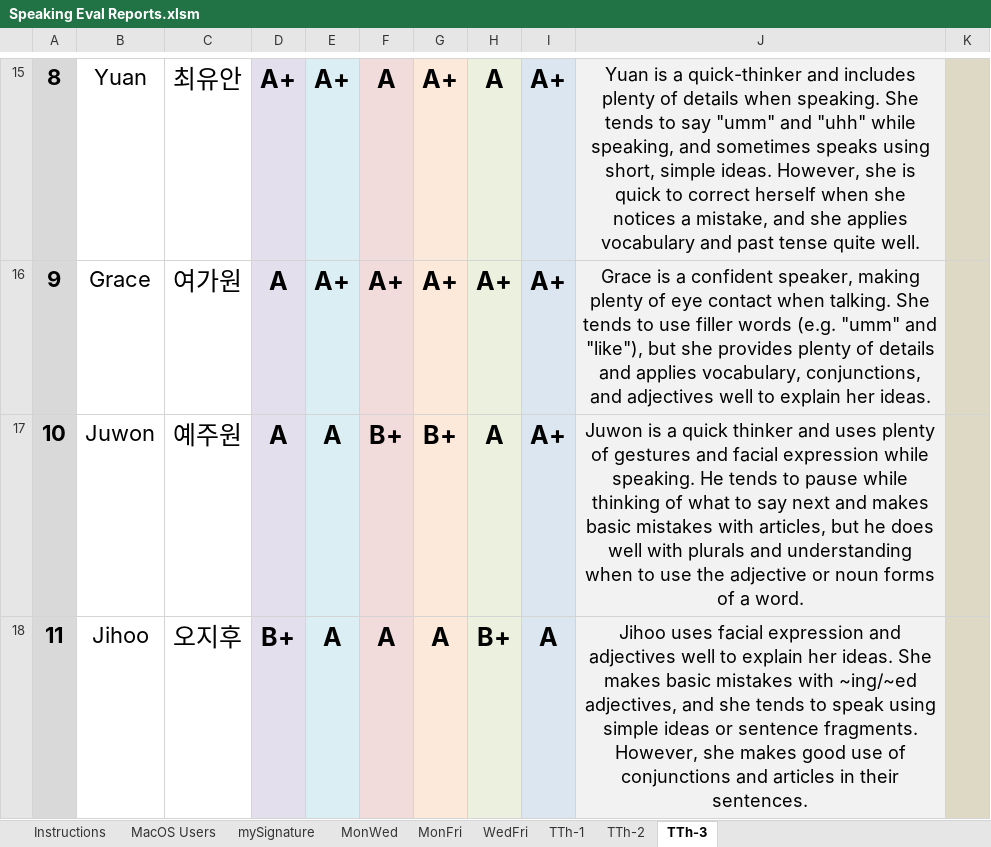
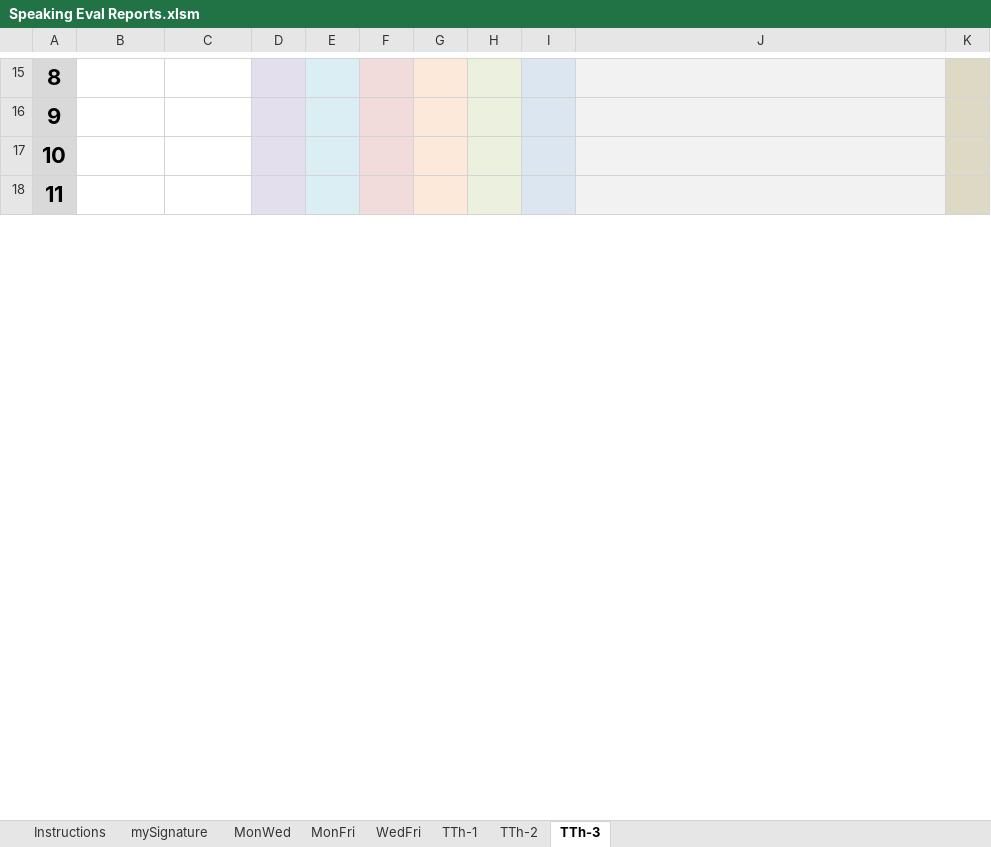
Before and after one commit to papercutter0324/SpeakingEvals, an Excel workbook: Speaking Eval Reports.xlsm, sheet TTh-3, drawn as a sheet; only a part is shown, gaps mark what is left out; values as stored, in another font and other column widths than the file's, no borders; charts and pictures not drawn; the diff covers the shown part only; the diff names each change by its address in the sheet, - before the commit and + after, or states it on an @@ line.

```diff
--- a/Speaking Eval Reports.xlsm (sheet TTh-3)
+++ b/Speaking Eval Reports.xlsm (sheet TTh-3)
@@ sheet tab hidden: MacOS Users @@
-B15: Yuan
+B15: (empty)
-C15: 최유안
+C15: (empty)
-D15: A+
+D15: (empty)
-E15:E16: A+
+E15:E16: (empty)
-F15: A
+F15: (empty)
-G15:G16: A+
+G15:G16: (empty)
-H15: A
+H15: (empty)
-I15:I17: A+
+I15:I17: (empty)
-J15: Yuan is a quick-thinker and includes plenty of details when speaking. She tends to say "umm" and "uhh" while speaking, and sometimes speaks using short, simple ideas. However, she is quick to correct herself when she notices a mistake, and she applies vocabulary and past tense quite well.
+J15: (empty)
-B16: Grace
+B16: (empty)
-C16: 여가원
+C16: (empty)
-D16:D17: A
+D16:D17: (empty)
-F16: A+
+F16: (empty)
-H16: A+
+H16: (empty)
-J16: Grace is a confident speaker, making plenty of eye contact when talking. She tends to use filler words (e.g. "umm" and "like"), but she provides plenty of details and applies vocabulary, conjunctions, and adjectives well to explain her ideas.
+J16: (empty)
-B17: Juwon
+B17: (empty)
-C17: 예주원
+C17: (empty)
-E17:E18: A
+E17:E18: (empty)
-F17: B+
+F17: (empty)
-G17: B+
+G17: (empty)
-H17: A
+H17: (empty)
-J17: Juwon is a quick thinker and uses plenty of gestures and facial expression while speaking. He tends to pause while thinking of what to say next and makes basic mistakes with articles, but he does well with plurals and understanding when to use the adjective or noun forms of a word.
+J17: (empty)
-B18: Jihoo
+B18: (empty)
-C18: 오지후
+C18: (empty)
-D18: B+
+D18: (empty)
-F18: A
+F18: (empty)
-G18: A
+G18: (empty)
-H18: B+
+H18: (empty)
-I18: A
+I18: (empty)
-J18: Jihoo uses facial expression and adjectives well to explain her ideas. She makes basic mistakes with ~ing/~ed adjectives, and she tends to speak using simple ideas or sentence fragments. However, she makes good use of conjunctions and articles in their sentences.
+J18: (empty)
```
Also changed, not shown: 106 edited cells elsewhere in this sheet, charts or pictures.
